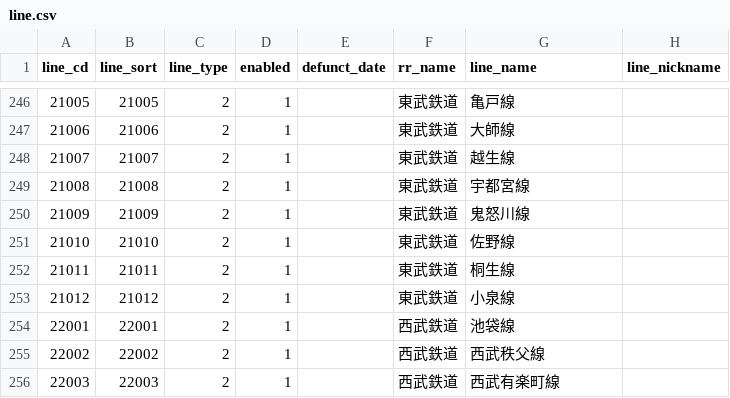
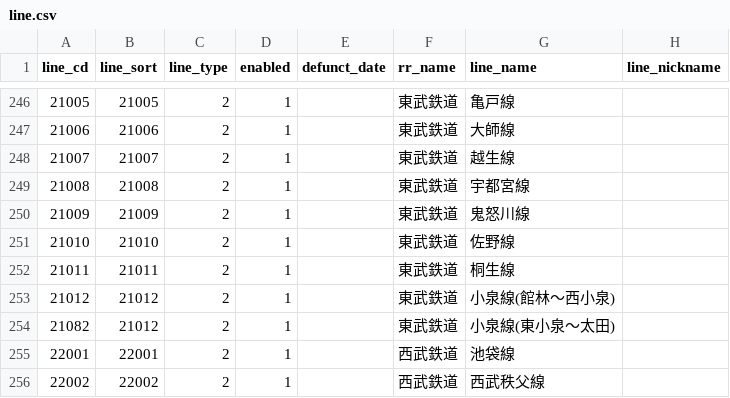
Before and after one commit to xkikeg/traindb, a CSV file: common/line.csv, drawn as a sheet; only a part is shown, gaps mark what is left out; the shorter side is filled out with more unchanged rows.

```diff
--- a/common/line.csv
+++ b/common/line.csv
@@ -252,3 +252,4 @@ line_cd,line_sort,line_type,enabled,defunct_date,rr_name,line_name,line_nickname
 21011,21011,2,1,,東武鉄道,桐生線,
-21012,21012,2,1,,東武鉄道,小泉線,
+21012,21012,2,1,,東武鉄道,小泉線(館林〜西小泉),
+21082,21012,2,1,,東武鉄道,小泉線(東小泉〜太田),
 22001,22001,2,1,,西武鉄道,池袋線,
```
Also changed, not shown: 1 other file.
